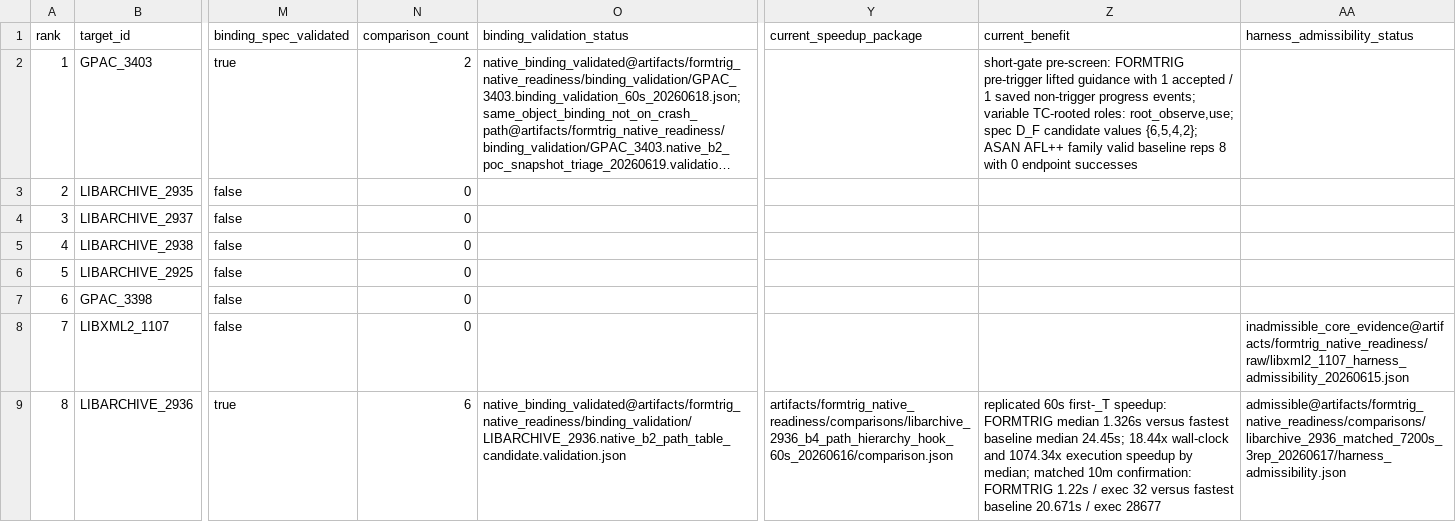
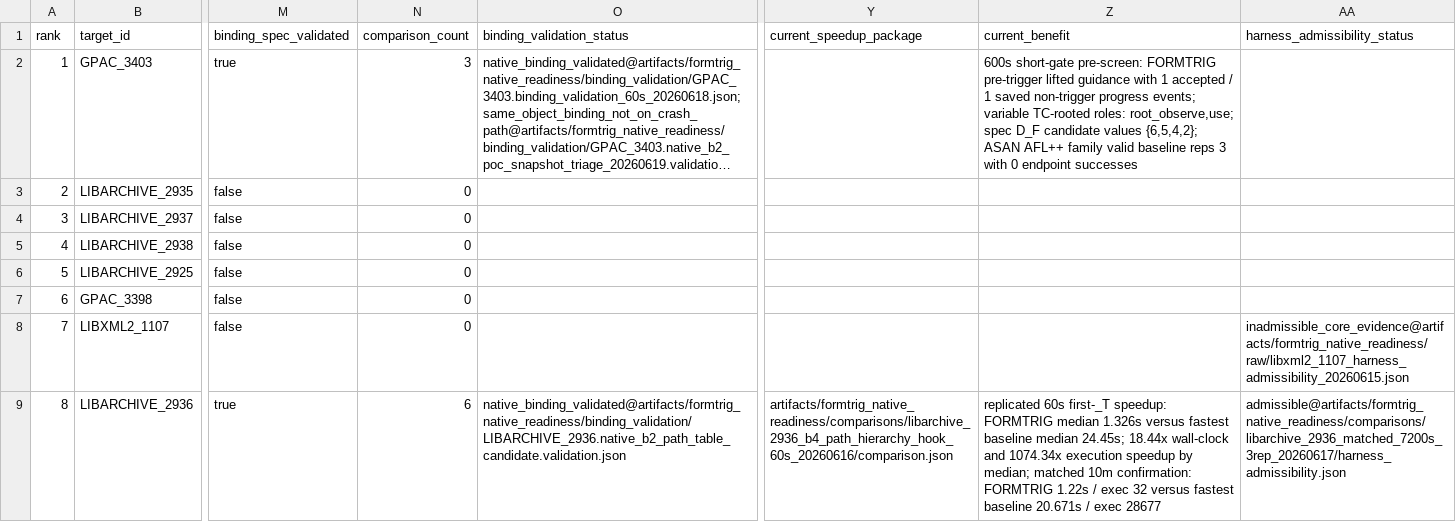
Before and after one commit to Ssh1y/FORMTRIG, a CSV file: artifacts/formtrig_native_readiness/real_cve_readiness_20260618.csv, drawn as a sheet; only a part is shown, gaps mark what is left out; long unchanged cells end in …; the diff names each change by its address in the sheet, - before the commit and + after, or states it on an @@ line.

```diff
--- a/artifacts/formtrig_native_readiness/real_cve_readiness_20260618.csv
+++ b/artifacts/formtrig_native_readiness/real_cve_readiness_20260618.csv
-N2 (comparison_count): 2
+N2 (comparison_count): 3
-Z2 (current_benefit): short-gate pre-screen: FORMTRIG pre-trigger lifted guidance with 1 accepted / 1 saved non-trigger progress events; variable TC-rooted roles: root_observe,use; spec D_F candidate values {6,5,4,2}; ASAN AFL++ family valid baseline reps 8 with 0…
+Z2 (current_benefit): 600s short-gate pre-screen: FORMTRIG pre-trigger lifted guidance with 1 accepted / 1 saved non-trigger progress events; variable TC-rooted roles: root_observe,use; spec D_F candidate values {6,5,4,2}; ASAN AFL++ family valid baseline reps 3 with 0…
```
Also changed, not shown: 40 other files.
